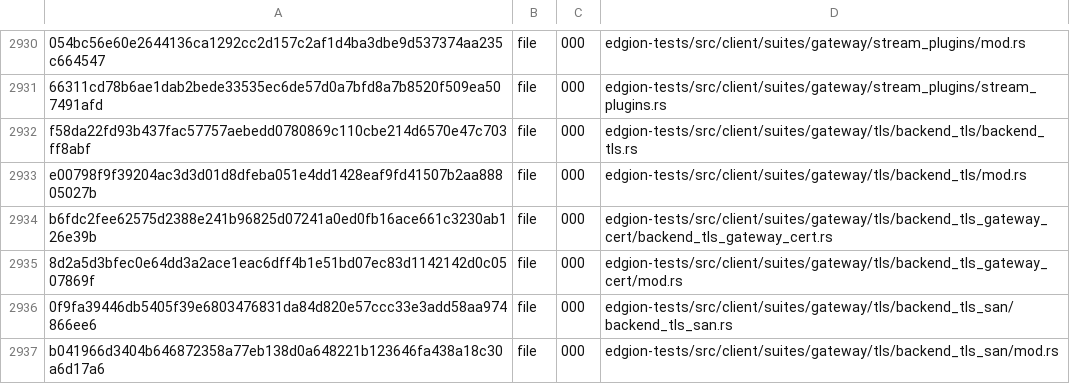
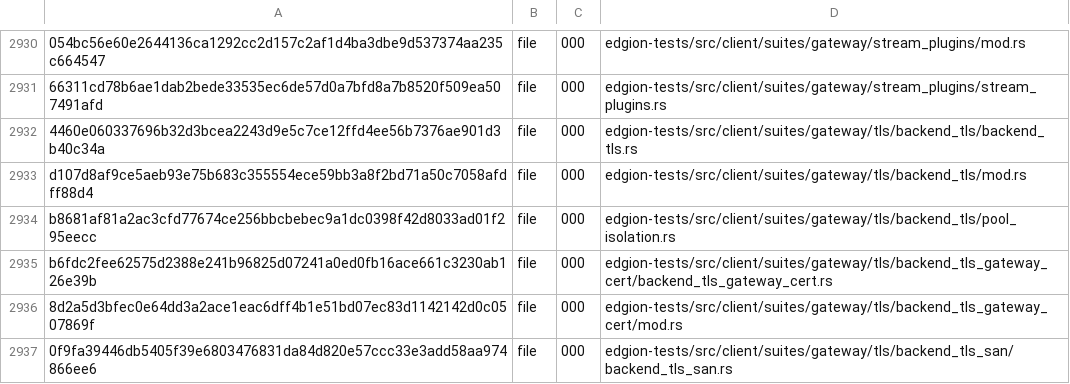
Before and after one commit to Pandaala/Edgion, a TSV file: tasks/pending/edgion-gateway-file-optimization/integration-freeze.tsv, drawn as a sheet; only a part is shown, gaps mark what is left out; the shorter side is filled out with more unchanged rows; the diff names each change by its address in the sheet, - before the commit and + after, or states it on an @@ line.

```diff
--- a/tasks/pending/edgion-gateway-file-optimization/integration-freeze.tsv
+++ b/tasks/pending/edgion-gateway-file-optimization/integration-freeze.tsv
-A2932: f58da22fd93b437fac57757aebedd0780869c110cbe214d6570e47c703ff8abf
+A2932: 4460e060337696b32d3bcea2243d9e5c7ce12ffd4ee56b7376ae901d3b40c34a
-A2933: e00798f9f39204ac3d3d01d8dfeba051e4dd1428eaf9fd41507b2aa88805027b
+A2933: d107d8af9ce5aeb93e75b683c355554ece59bb3a8f2bd71a50c7058afdff88d4
+row 2934: b8681af81a2ac3cfd77674ce256bbcbebec9a1dc0398f42d8033ad01f295eecc | file | 000 | edgion-tests/src/client/suites/gateway/tls/backend_tls/pool_isolation.rs
```
Also changed, not shown: 8 other files.
